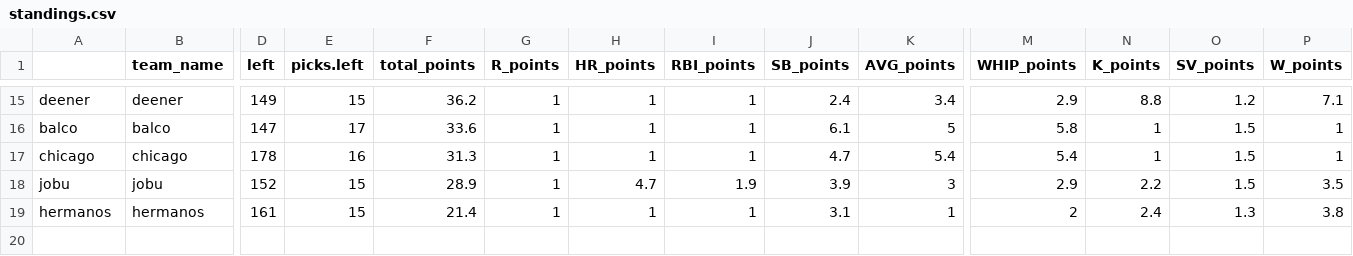
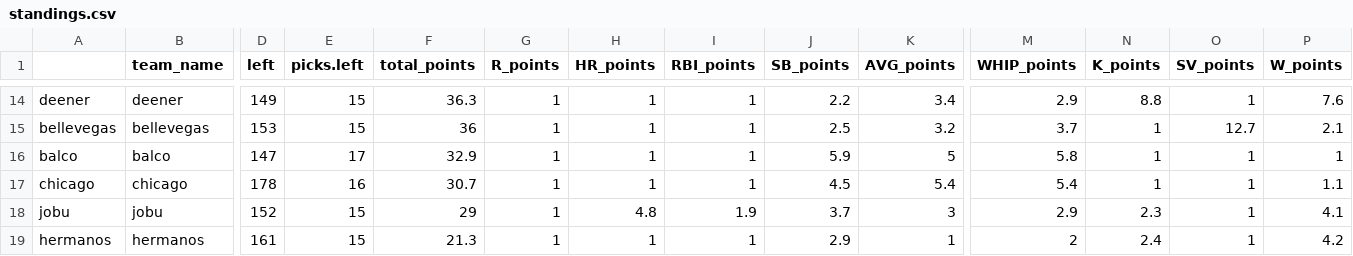
Before and after one commit to seanwllms/Fantasy2020, a CSV file: results/standings.csv, drawn as a sheet; only a part is shown, gaps mark what is left out; addresses are those after the commit; rows hold the shown columns only; the diff covers the shown part only; the diff names each change by its address in the sheet, - before the commit and + after, or states it on an @@ line.

```diff
--- a/results/standings.csv
+++ b/results/standings.csv
-F14 (total_points): 36.2
+F14 (total_points): 36.3
-J14 (SB_points): 2.4
+J14 (SB_points): 2.2
-O14 (SV_points): 1.2
+O14 (SV_points): 1
-P14 (W_points): 7.1
+P14 (W_points): 7.6
+row 15: bellevegas | bellevegas | 153 | 15 | 36 | 1 | 1 | 1 | 2.5 | 3.2 | 3.7 | 1 | 12.7 | 2.1
-F16 (total_points): 33.6
+F16 (total_points): 32.9
-J16 (SB_points): 6.1
+J16 (SB_points): 5.9
-O16:O18 (SV_points): 1.5
+O16:O18 (SV_points): 1
-F17 (total_points): 31.3
+F17 (total_points): 30.7
-J17 (SB_points): 4.7
+J17 (SB_points): 4.5
-P17 (W_points): 1
+P17 (W_points): 1.1
-F18 (total_points): 28.9
+F18 (total_points): 29
-H18 (HR_points): 4.7
+H18 (HR_points): 4.8
-J18 (SB_points): 3.9
+J18 (SB_points): 3.7
-N18 (K_points): 2.2
+N18 (K_points): 2.3
-P18 (W_points): 3.5
+P18 (W_points): 4.1
-F19 (total_points): 21.4
+F19 (total_points): 21.3
-J19 (SB_points): 3.1
+J19 (SB_points): 2.9
-O19 (SV_points): 1.3
+O19 (SV_points): 1
-P19 (W_points): 3.8
+P19 (W_points): 4.2
```
Also changed, not shown: 1 removed row and 61 edited cells elsewhere in this file, results/marmaduke.csv, results/pasadena.csv, 4 other files.
